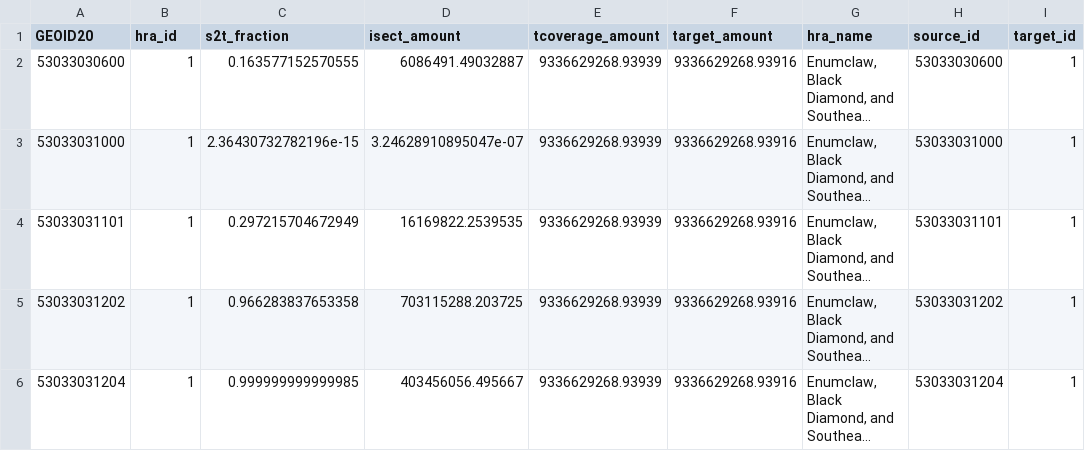
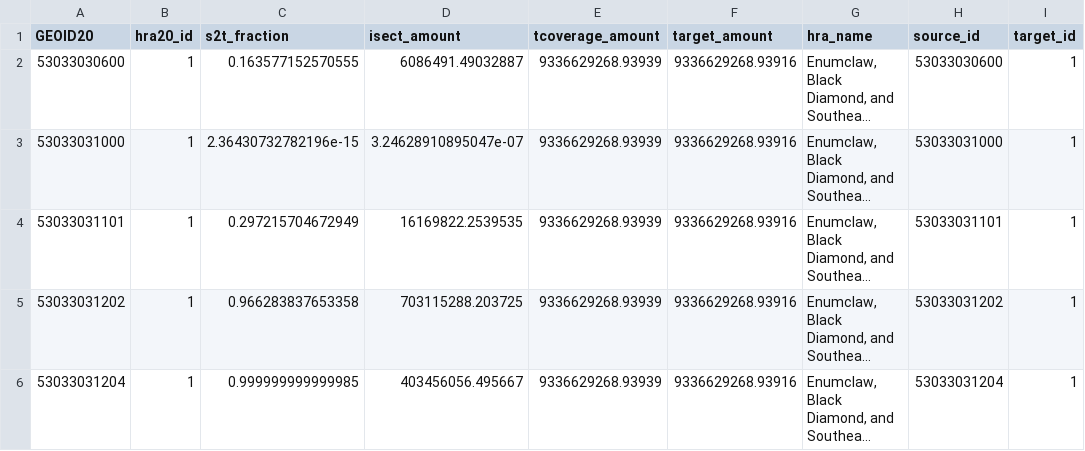
Before and after one commit to PHSKC-APDE/rads.data, a CSV file: inst/extdata/spatial_data/spatial_tract20_to_hra20_geog.csv (was inst/extdata/spatial_data/spatial_tract20_to_hra20_region20_geog.csv), drawn as a sheet; only a part is shown; long unchanged cells end in …; the diff names each change by its address in the sheet, - before the commit and + after, or states it on an @@ line.

```diff
--- a/inst/extdata/spatial_data/spatial_tract20_to_hra20_region20_geog.csv
+++ b/inst/extdata/spatial_data/spatial_tract20_to_hra20_geog.csv
-B1: hra_id
+B1: hra20_id
```
Also changed, not shown: inst/extdata/spatial_data/spatial_hra20_to_region20.csv, inst/extdata/spatial_data/spatial_tract10_to_hra20_geog.csv, 25 other files.
